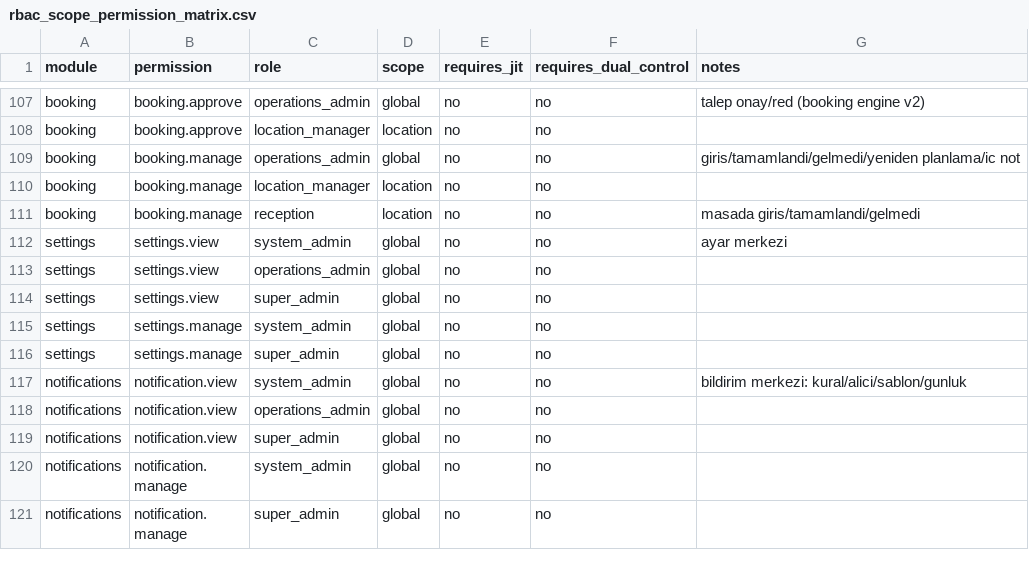
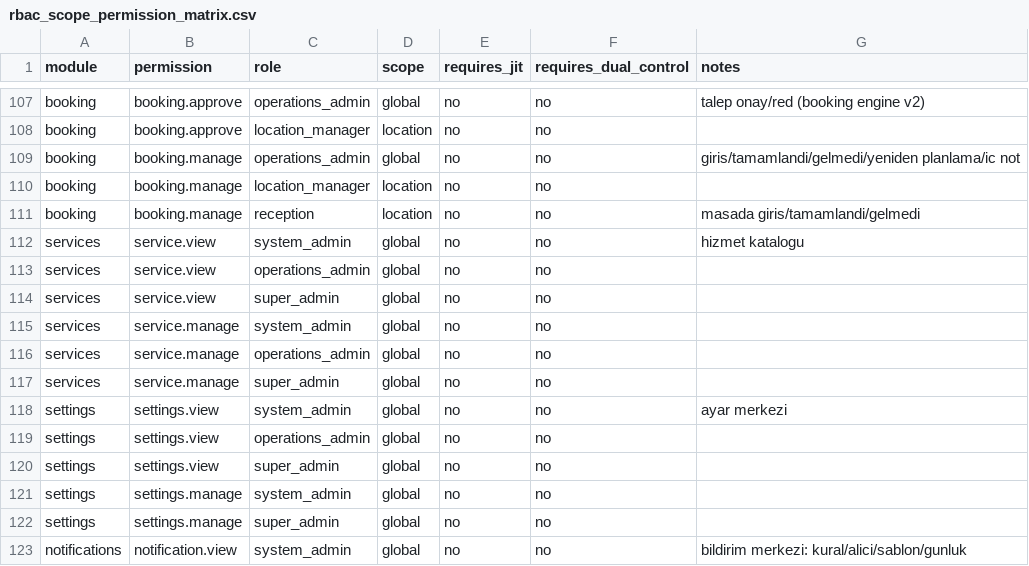
Before and after one commit to esdsellercom-cpu/ofisvio, a CSV file: database/seeders/data/rbac_scope_permission_matrix.csv, drawn as a sheet; only a part is shown, gaps mark what is left out; the shorter side is filled out with more unchanged rows; the diff names each change by its address in the sheet, - before the commit and + after, or states it on an @@ line.

```diff
--- a/database/seeders/data/rbac_scope_permission_matrix.csv
+++ b/database/seeders/data/rbac_scope_permission_matrix.csv
+row 112: services | service.view | system_admin | global | no | no | hizmet katalogu
+row 113: services | service.view | operations_admin | global | no | no
+row 114: services | service.view | super_admin | global | no | no
+row 115: services | service.manage | system_admin | global | no | no
+row 116: services | service.manage | operations_admin | global | no | no
+row 117: services | service.manage | super_admin | global | no | no
```
Also changed, not shown: 41 other files.
